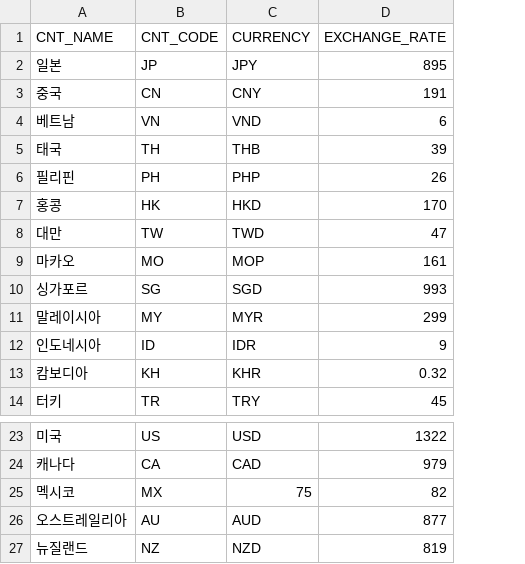
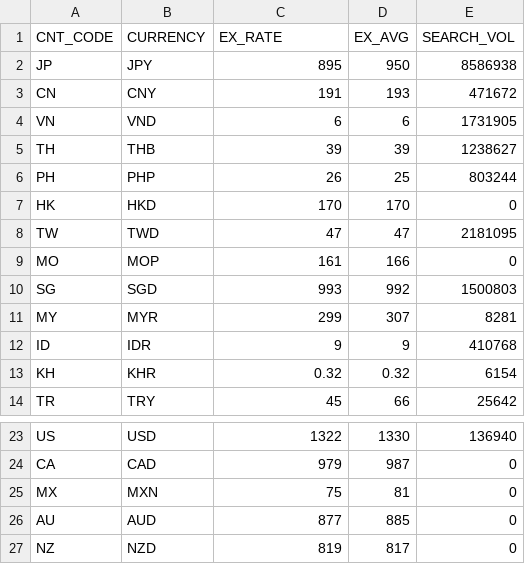
Before and after one commit to 6-6ho/DailyTour, a CSV file: Data/DB/COUNTRY_INFO_TB.csv, drawn as a sheet; only a part is shown, gaps mark what is left out; removed rows and columns are numbered as before the commit, all else as after; the diff names each change by its address in the sheet, - before the commit and + after, or states it on an @@ line.

Commit message:
Changes to be committed: 	deleted:    Data/DB/COUNTRY_CURRENCY.csv 	modified:   Data/DB/COUNTRY_INFO_TB.csv 	new file:   Data/aggregated_search_volumes.csv 	modified:   Scripts/get_search_data.py 	modified:   front/src/component/Exchange.js 	deleted:    front/src/component/Modal.js 	new file:   front/src/component/ModalComponent.js 	new file:   front/src/component/ModalPieChart.js 	modified:   front/src/component/Tourboard.js

```diff
--- a/Data/DB/COUNTRY_INFO_TB.csv
+++ b/Data/DB/COUNTRY_INFO_TB.csv
-column A (CNT_NAME), rows 2-14: 일본 | 중국 | 베트남 | 태국 | 필리핀 | 홍콩 | 대만 | 마카오 | 싱가포르 | 말레이시아 | 인도네시아 | 캄보디아 | 터키; rows 23-27: 미국 | 캐나다 | 멕시코 | 오스트레일리아 | 뉴질랜드
+column D (EX_AVG), rows 2-14: 950 | 193 | 6 | 39 | 25 | 170 | 47 | 166 | 992 | 307 | 9 | 0.32 | 66; rows 23-27: 1330 | 987 | 81 | 885 | 817
+column E (SEARCH_VOL), rows 2-14: 8586938 | 471672 | 1731905 | 1238627 | 803244 | 0 | 2181095 | 0 | 1500803 | 8281 | 410768 | 6154 | 25642; rows 23-27: 136940 | 0 | 0 | 0 | 0
-C1: EXCHANGE_RATE
+C1: EX_RATE
-B25 (CURRENCY): 75
+B25 (CURRENCY): MXN
-C25 (EX_RATE): 82
+C25 (EX_RATE): 75
```
Also changed, not shown: 8 other files.
